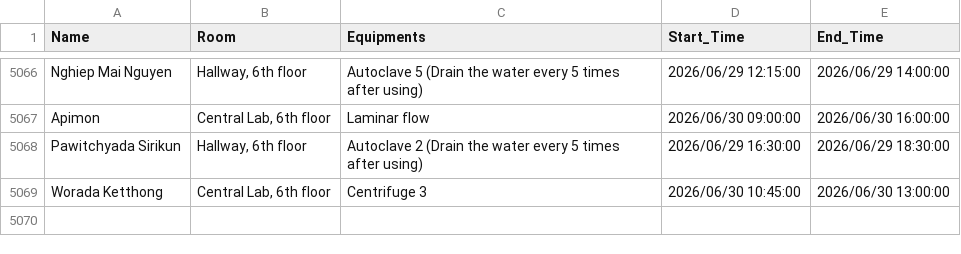
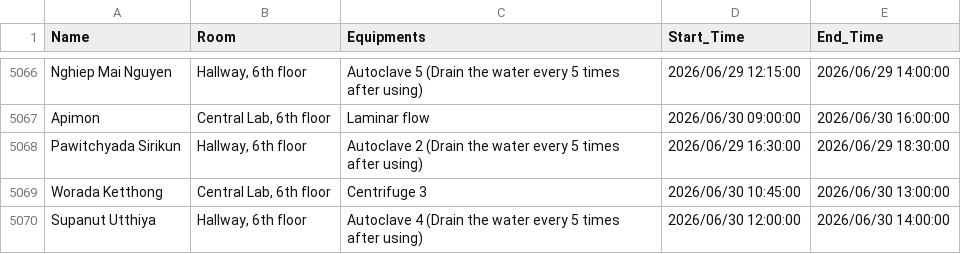
Before and after one commit to GeneticsKU/Lab-Equipments_Reservation, a CSV file: non_pcr_data.csv, drawn as a sheet; only a part is shown, gaps mark what is left out; the diff names each change by its address in the sheet, - before the commit and + after, or states it on an @@ line.

Commit message:
Update non_pcr_data.csv

```diff
--- a/non_pcr_data.csv
+++ b/non_pcr_data.csv
+row 5070: Supanut Utthiya | Hallway, 6th floor | Autoclave 4 (Drain the water every 5 times after using) | 2026/06/30 12:00:00 | 2026/06/30 14:00:00
```
